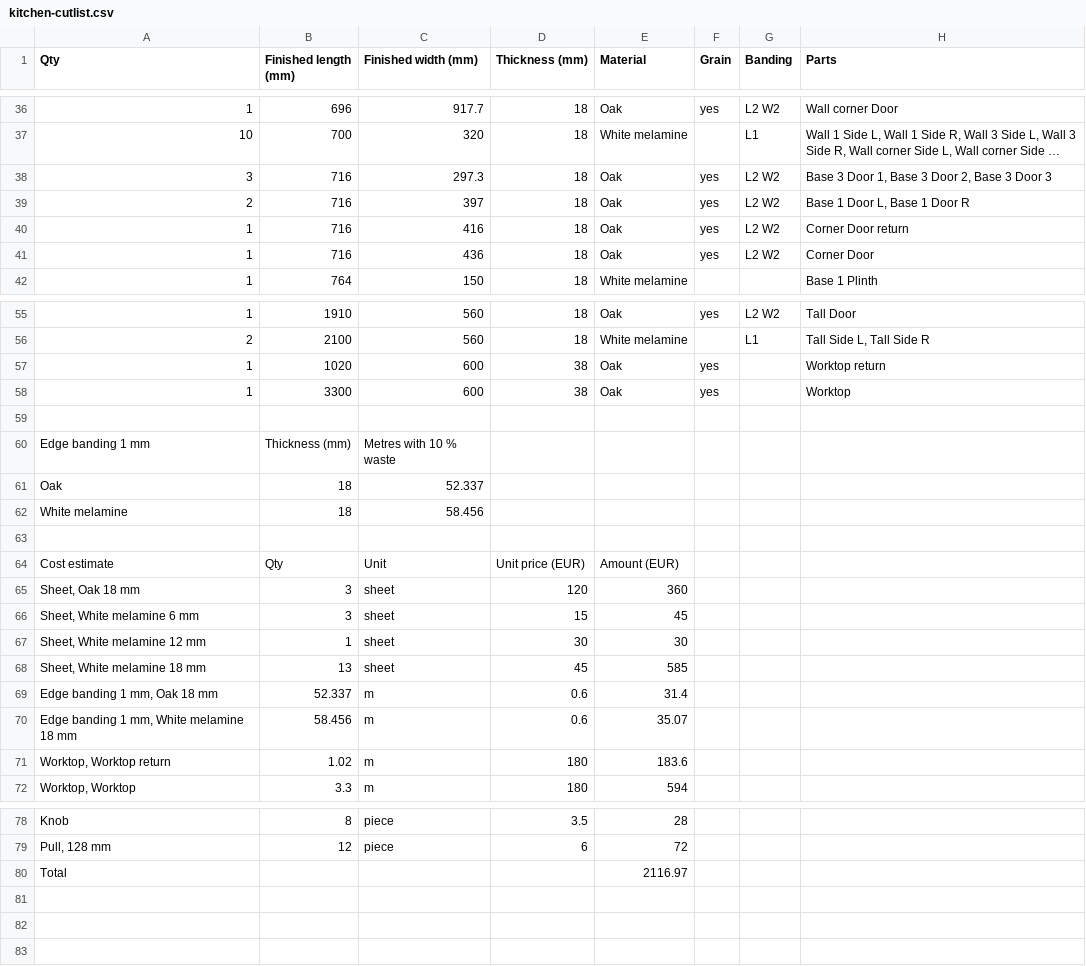
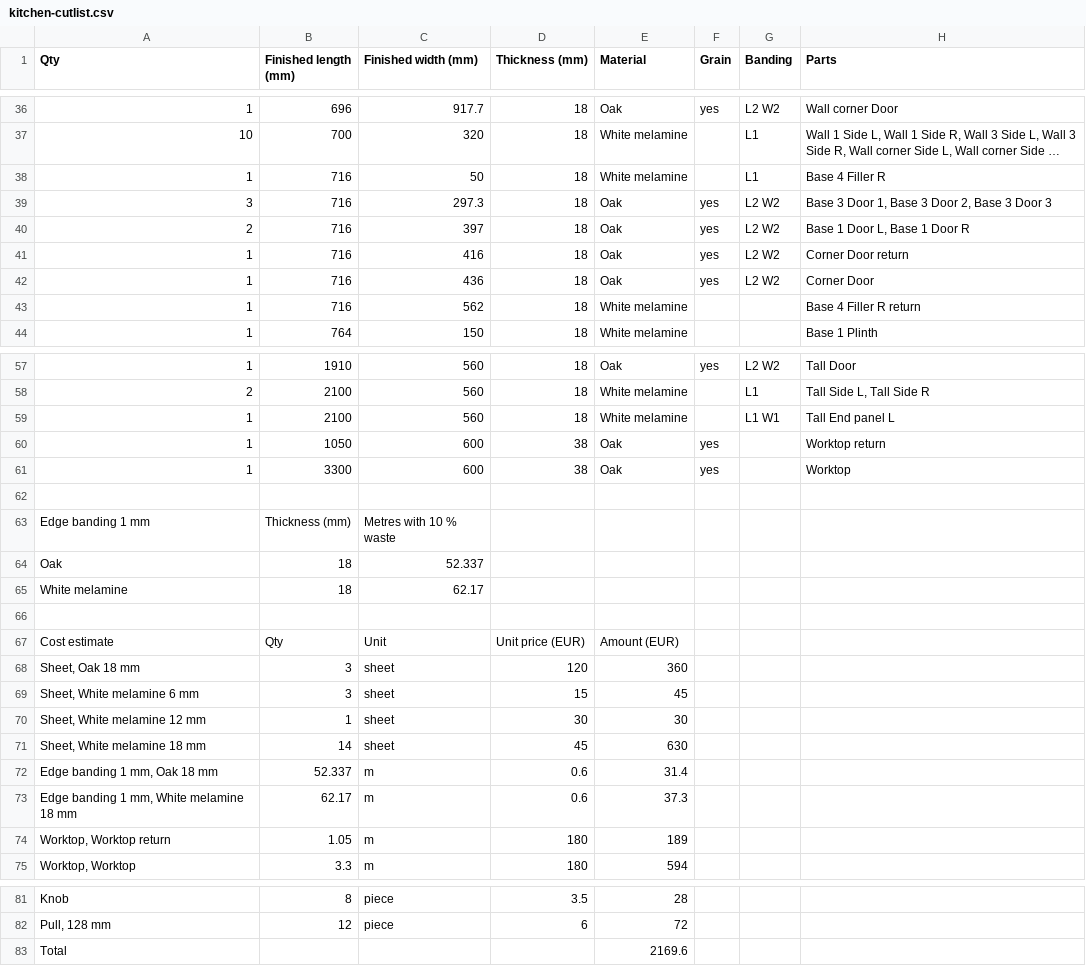
Before and after one commit to TomasDJo/solidcraft-woodwork, a CSV file: examples/kitchen-cutlist.csv, drawn as a sheet; only a part is shown, gaps mark what is left out; long unchanged cells end in …; addresses are those after the commit; the diff names each change by its address in the sheet, - before the commit and + after, or states it on an @@ line.

Commit message:
Panel: end panels and fillers on a cabinet's side
A new Panel function adds an end panel (floor to top, flush with the faces of the fronts) or a filler (a strip in the plane of the fronts, with a return board back to the wall) to one side of the selected box cabinet. The boards are bodies inside the cabinet's component, written over its parameters, so they follow a resize and stay at their side; the cabinet remembers them and Edit cabinet makes them again. One panel a side; a side with a cabinet against it is refused, and Place refuses a side that carries a panel. Corner cabinets are refused. Boxes in a moved cabinet are made with it moved to the origin, as Joinery's holes are, now one shared step. The sample kitchen gets an end panel on the tall unit and a filler at the return's open end.

```diff
--- a/examples/kitchen-cutlist.csv
+++ b/examples/kitchen-cutlist.csv
+row 38: 1 | 716 | 50 | 18 | White melamine |  | L1 | Base 4 Filler R
+row 43: 1 | 716 | 562 | 18 | White melamine |  |  | Base 4 Filler R return
+row 59: 1 | 2100 | 560 | 18 | White melamine |  | L1 W1 | Tall End panel L
-B60 (Finished length (mm)): 1020
+B60 (Finished length (mm)): 1050
-C65 (Finished width (mm)): 58.456
+C65 (Finished width (mm)): 62.17
-B71 (Finished length (mm)): 13
+B71 (Finished length (mm)): 14
-E71 (Material): 585
+E71 (Material): 630
-B73 (Finished length (mm)): 58.456
+B73 (Finished length (mm)): 62.17
-E73 (Material): 35.07
+E73 (Material): 37.3
-B74 (Finished length (mm)): 1.02
+B74 (Finished length (mm)): 1.05
-E74 (Material): 183.6
+E74 (Material): 189
-E83 (Material): 2116.97
+E83 (Material): 2169.6
```
Also changed, not shown: 16 other files.
